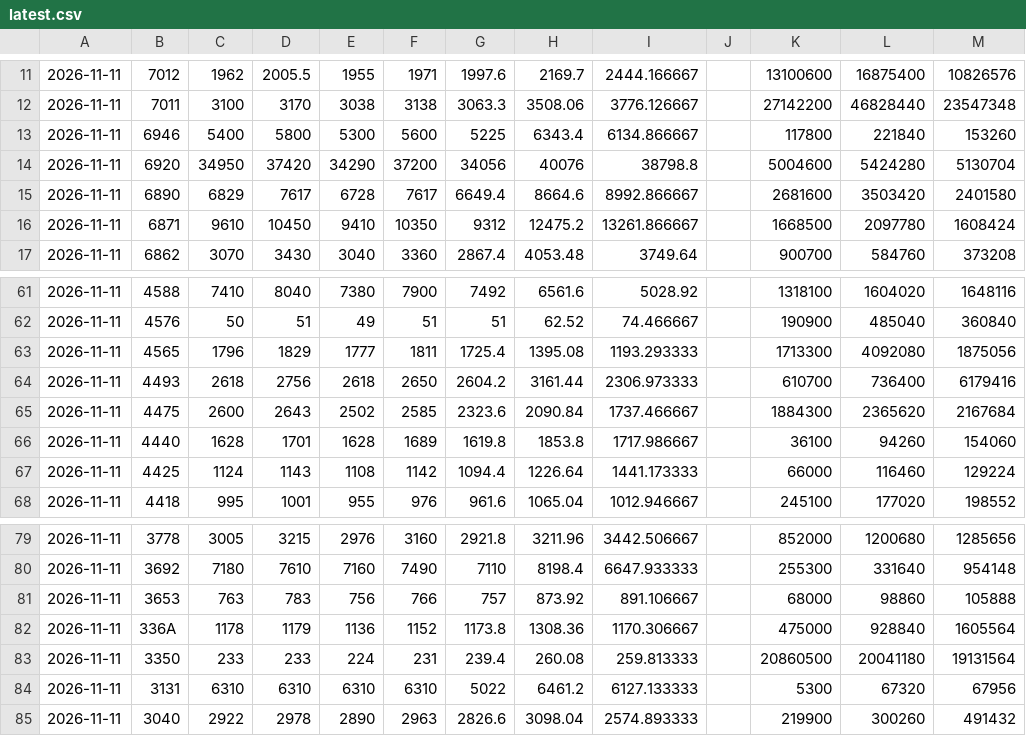
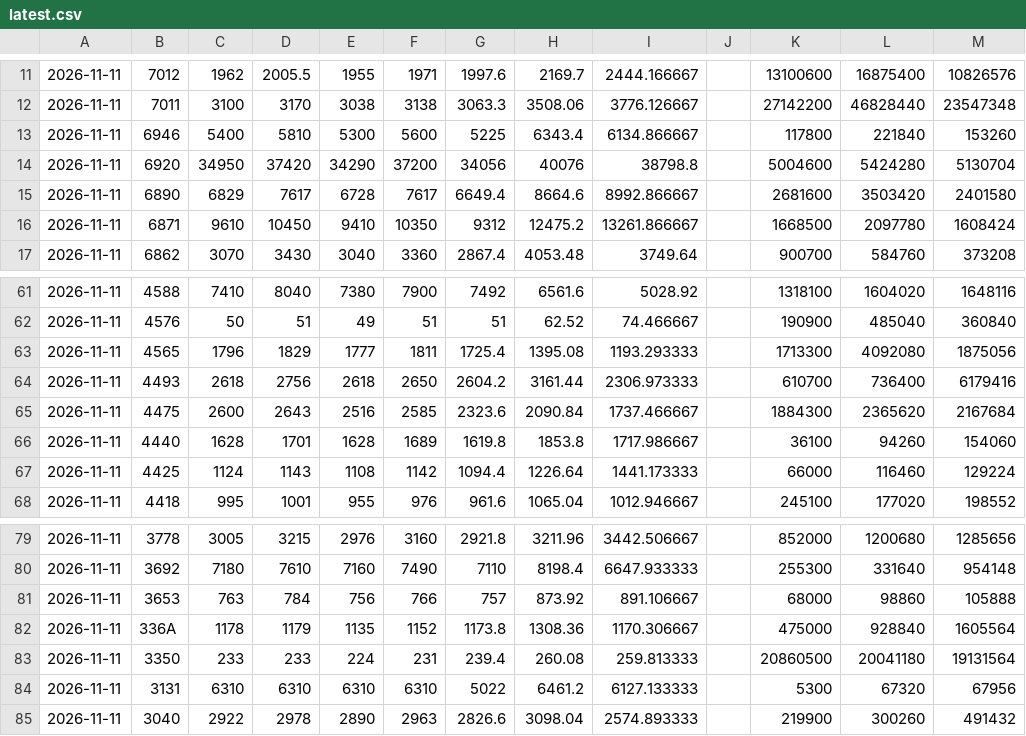
Before and after one commit to vermouth42/japan-stock-cloud, a CSV file: latest.csv, drawn as a sheet; only a part is shown, gaps mark what is left out.

```diff
--- a/latest.csv
+++ b/latest.csv
@@ -12,3 +12,3 @@
 2026-11-11,7011,3100,3170,3038,3138,3063.3,3508.06,3776.126667,,27142200,46828440,23547348
-2026-11-11,6946,5400,5800,5300,5600,5225,6343.4,6134.866667,,117800,221840,153260
+2026-11-11,6946,5400,5810,5300,5600,5225,6343.4,6134.866667,,117800,221840,153260
 2026-11-11,6920,34950,37420,34290,37200,34056,40076,38798.8,,5004600,5424280,5130704
@@ -64,3 +64,3 @@
 2026-11-11,4493,2618,2756,2618,2650,2604.2,3161.44,2306.973333,,610700,736400,6179416
-2026-11-11,4475,2600,2643,2502,2585,2323.6,2090.84,1737.466667,,1884300,2365620,2167684
+2026-11-11,4475,2600,2643,2516,2585,2323.6,2090.84,1737.466667,,1884300,2365620,2167684
 2026-11-11,4440,1628,1701,1628,1689,1619.8,1853.8,1717.986667,,36100,94260,154060
@@ -80,4 +80,4 @@
 2026-11-11,3692,7180,7610,7160,7490,7110,8198.4,6647.933333,,255300,331640,954148
-2026-11-11,3653,763,783,756,766,757,873.92,891.106667,,68000,98860,105888
-2026-11-11,336A,1178,1179,1136,1152,1173.8,1308.36,1170.306667,,475000,928840,1605564
+2026-11-11,3653,763,784,756,766,757,873.92,891.106667,,68000,98860,105888
+2026-11-11,336A,1178,1179,1135,1152,1173.8,1308.36,1170.306667,,475000,928840,1605564
 2026-11-11,3350,233,233,224,231,239.4,260.08,259.813333,,20860500,20041180,19131564
```
Also changed, not shown: 2 other files.
